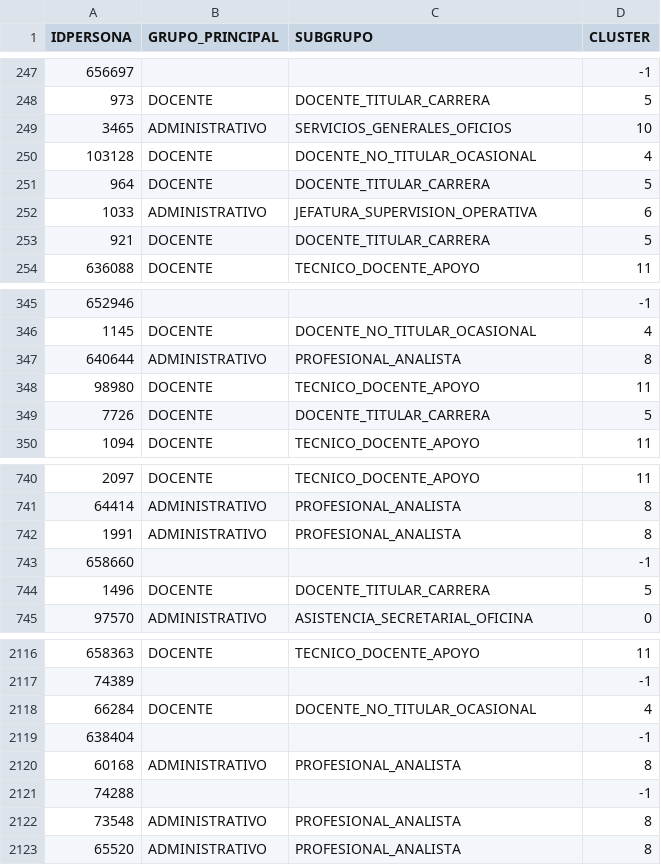
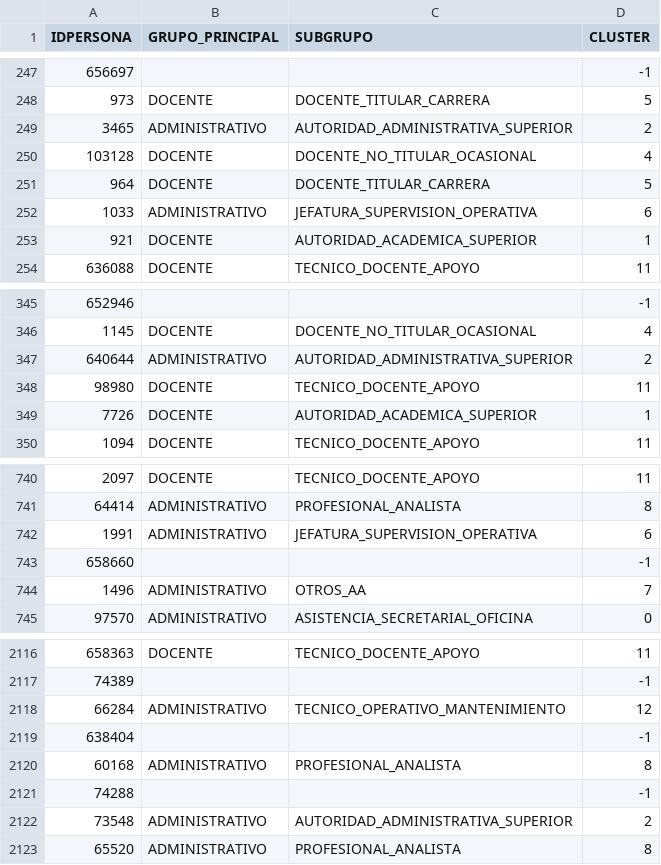
Before and after one commit to Pamela-rugel/Proyecto_Tesis, a CSV file: data/clustering/clusters_personas.csv, drawn as a sheet; only a part is shown, gaps mark what is left out; the diff covers the shown part only.

```diff
--- a/data/clustering/clusters_personas.csv
+++ b/data/clustering/clusters_personas.csv
@@ -248,3 +248,3 @@ IDPERSONA,GRUPO_PRINCIPAL,SUBGRUPO,CLUSTER
 973,DOCENTE,DOCENTE_TITULAR_CARRERA,5
-3465,ADMINISTRATIVO,SERVICIOS_GENERALES_OFICIOS,10
+3465,ADMINISTRATIVO,AUTORIDAD_ADMINISTRATIVA_SUPERIOR,2
 103128,DOCENTE,DOCENTE_NO_TITULAR_OCASIONAL,4
@@ -252,3 +252,3 @@ IDPERSONA,GRUPO_PRINCIPAL,SUBGRUPO,CLUSTER
 1033,ADMINISTRATIVO,JEFATURA_SUPERVISION_OPERATIVA,6
-921,DOCENTE,DOCENTE_TITULAR_CARRERA,5
+921,DOCENTE,AUTORIDAD_ACADEMICA_SUPERIOR,1
 636088,DOCENTE,TECNICO_DOCENTE_APOYO,11
@@ -346,5 +346,5 @@ IDPERSONA,GRUPO_PRINCIPAL,SUBGRUPO,CLUSTER
 1145,DOCENTE,DOCENTE_NO_TITULAR_OCASIONAL,4
-640644,ADMINISTRATIVO,PROFESIONAL_ANALISTA,8
+640644,ADMINISTRATIVO,AUTORIDAD_ADMINISTRATIVA_SUPERIOR,2
 98980,DOCENTE,TECNICO_DOCENTE_APOYO,11
-7726,DOCENTE,DOCENTE_TITULAR_CARRERA,5
+7726,DOCENTE,AUTORIDAD_ACADEMICA_SUPERIOR,1
 1094,DOCENTE,TECNICO_DOCENTE_APOYO,11
@@ -741,5 +741,5 @@ IDPERSONA,GRUPO_PRINCIPAL,SUBGRUPO,CLUSTER
 64414,ADMINISTRATIVO,PROFESIONAL_ANALISTA,8
-1991,ADMINISTRATIVO,PROFESIONAL_ANALISTA,8
+1991,ADMINISTRATIVO,JEFATURA_SUPERVISION_OPERATIVA,6
 658660,,,-1
-1496,DOCENTE,DOCENTE_TITULAR_CARRERA,5
+1496,ADMINISTRATIVO,OTROS_AA,7
 97570,ADMINISTRATIVO,ASISTENCIA_SECRETARIAL_OFICINA,0
@@ -2117,3 +2117,3 @@ IDPERSONA,GRUPO_PRINCIPAL,SUBGRUPO,CLUSTER
 74389,,,-1
-66284,DOCENTE,DOCENTE_NO_TITULAR_OCASIONAL,4
+66284,ADMINISTRATIVO,TECNICO_OPERATIVO_MANTENIMIENTO,12
 638404,,,-1
@@ -2121,3 +2121,3 @@ IDPERSONA,GRUPO_PRINCIPAL,SUBGRUPO,CLUSTER
 74288,,,-1
-73548,ADMINISTRATIVO,PROFESIONAL_ANALISTA,8
+73548,ADMINISTRATIVO,AUTORIDAD_ADMINISTRATIVA_SUPERIOR,2
 65520,ADMINISTRATIVO,PROFESIONAL_ANALISTA,8
```
Also changed, not shown: 144 edited cells elsewhere in this file, data/clustering/cluster_profiles.csv, data/dashboard/cluster_top_features.csv, 45 other files.
